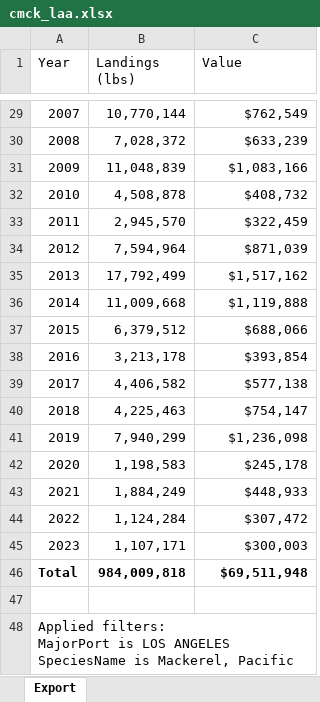
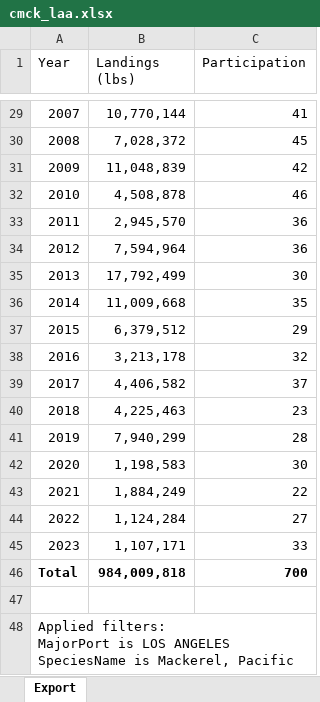
Before and after one commit to nggrimes/ml-fisheries-insurance, an Excel workbook: data/fisheries/participation/cmck_laa.xlsx, sheet Export, drawn as a sheet; only a part is shown, gaps mark what is left out; values as stored, in another font and other column widths than the file's, no borders; the diff covers the shown part only; the diff names each change by its address in the sheet, - before the commit and + after, or states it on an @@ line.

```diff
--- a/data/fisheries/participation/cmck_laa.xlsx (sheet Export)
+++ b/data/fisheries/participation/cmck_laa.xlsx (sheet Export)
-C1: Value
+C1: Participation
-C29 (Participation): $762,549
+C29 (Participation): 41
-C30 (Participation): $633,239
+C30 (Participation): 45
-C31 (Participation): $1,083,166
+C31 (Participation): 42
-C32 (Participation): $408,732
+C32 (Participation): 46
-C33 (Participation): $322,459
+C33 (Participation): 36
-C34 (Participation): $871,039
+C34 (Participation): 36
-C35 (Participation): $1,517,162
+C35 (Participation): 30
-C36 (Participation): $1,119,888
+C36 (Participation): 35
-C37 (Participation): $688,066
+C37 (Participation): 29
-C38 (Participation): $393,854
+C38 (Participation): 32
-C39 (Participation): $577,138
+C39 (Participation): 37
-C40 (Participation): $754,147
+C40 (Participation): 23
-C41 (Participation): $1,236,098
+C41 (Participation): 28
-C42 (Participation): $245,178
+C42 (Participation): 30
-C43 (Participation): $448,933
+C43 (Participation): 22
-C44 (Participation): $307,472
+C44 (Participation): 27
-C45 (Participation): $300,003
+C45 (Participation): 33
-C46 (Participation): $69,511,948
+C46 (Participation): 700
```
Also changed, not shown: 27 edited cells elsewhere in this sheet, data/fisheries/participation/msqd_laa.xlsx, data/fisheries/participation/rcrb_laa.xlsx, 20 other files.
